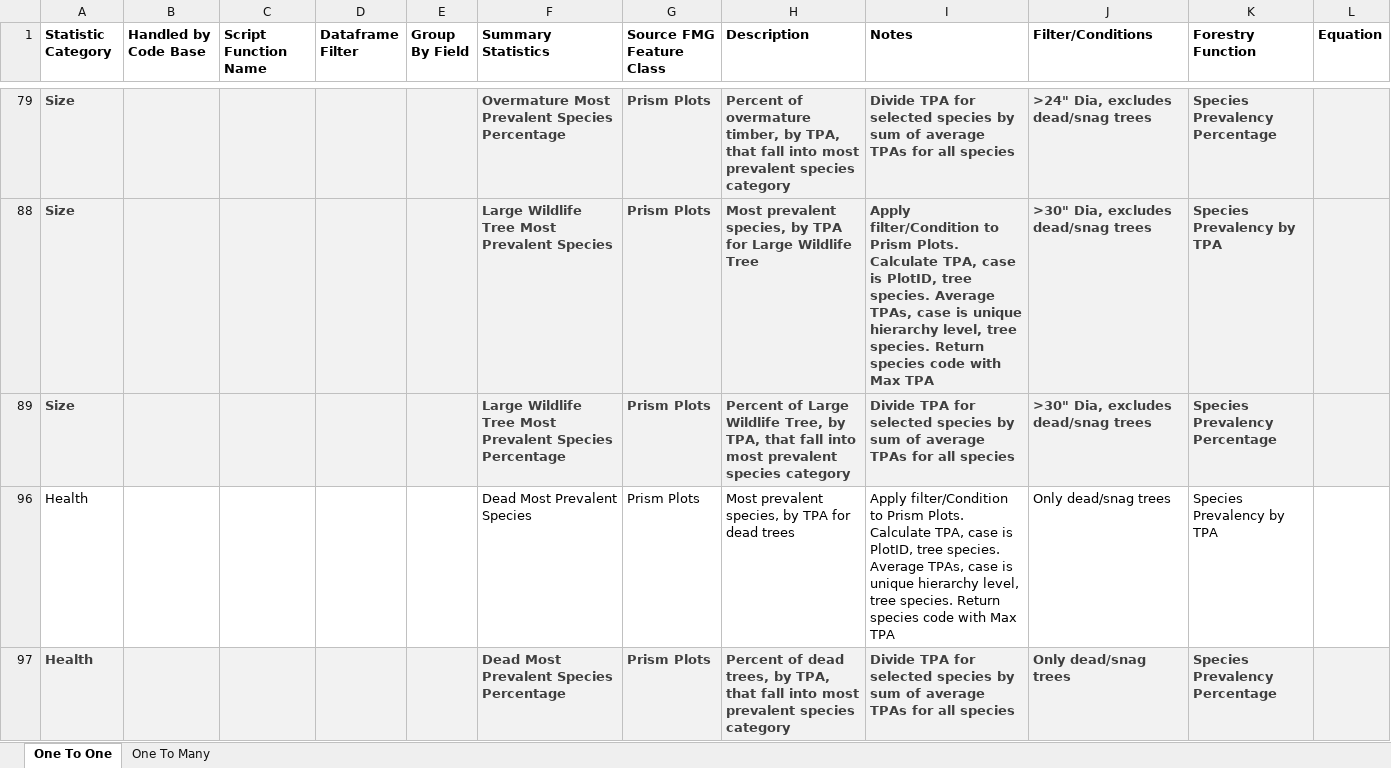
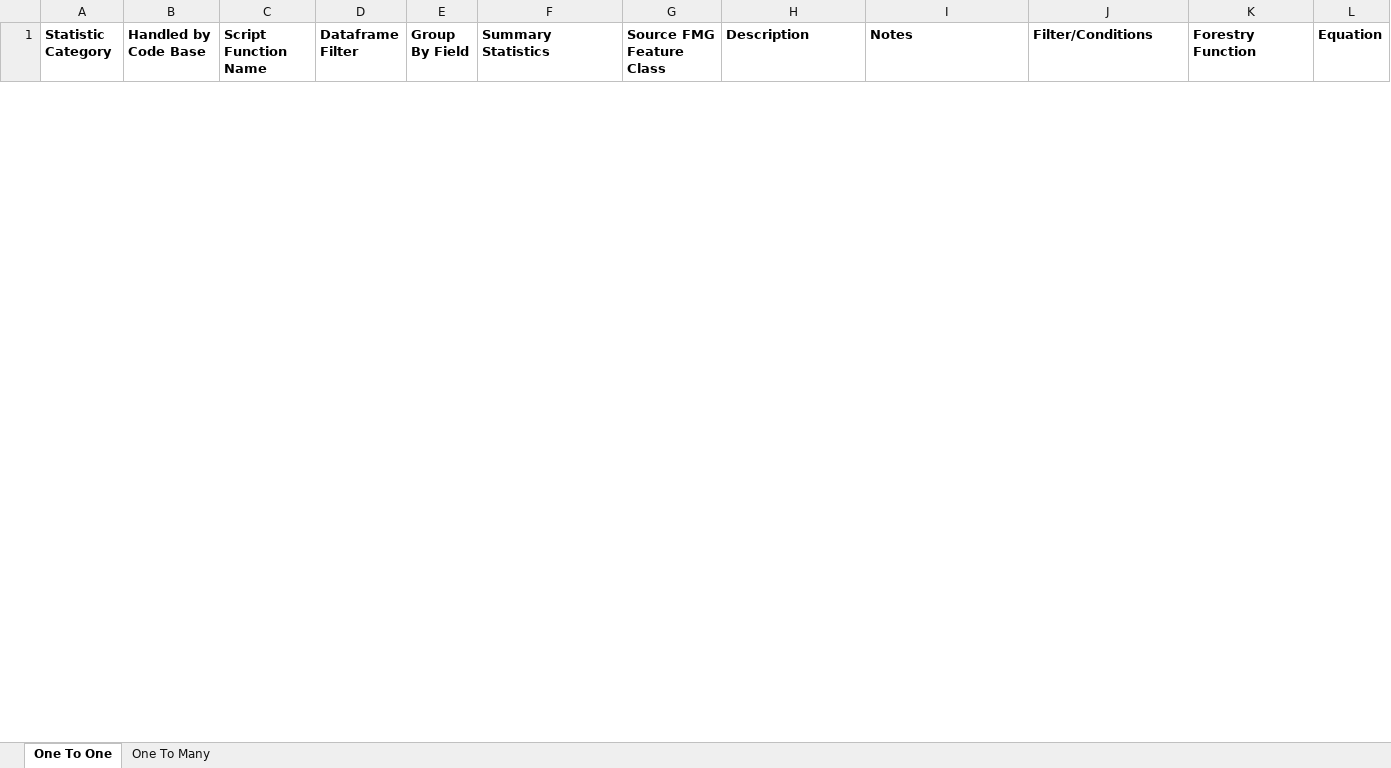
Before and after one commit to ForestManagementGeodatabase/FMG-toolbox, an Excel workbook: fmgpy/summaries/FMG_SummaryCodeRewrite_ProposedStatistics_1to1_20220920.xlsx, sheet One To One, drawn as a sheet; only a part is shown, gaps mark what is left out; values as stored, in another font and other column widths than the file's, no borders; removed rows and columns are numbered as before the commit, all else as after; the diff covers the shown part only; the diff names each change by its address in the sheet, - before the commit and + after, or states it on an @@ line.

Commit message:
added species prevalence plot function

```diff
--- a/fmgpy/summaries/FMG_SummaryCodeRewrite_ProposedStatistics_1to1_20220920.xlsx (sheet One To One)
+++ b/fmgpy/summaries/FMG_SummaryCodeRewrite_ProposedStatistics_1to1_20220920.xlsx (sheet One To One)
@@ row 79 hidden: Size |  |  |  |  | Overmature Most Prevalent Species Percentage | Prism Plots | Percent of overmature timber, by TPA, that fall into most prevalent species category | Divide TPA for selected species by sum of average TPAs for all species | >24" Dia, excludes dead/snag trees | Species Prevalency Percentage @@
@@ row 88 hidden: Size |  |  |  |  | Large Wildlife Tree Most Prevalent Species | Prism Plots | Most prevalent species, by TPA for Large Wildlife Tree | Apply filter/Condition to Prism Plots. Calculate TPA, case is PlotID, tree species. Average TPAs, case is unique hierarchy level, tree species. Return species code with Max TPA | >30" Dia, excludes dead/snag trees | Species Prevalency by TPA @@
@@ row 89 hidden: Size |  |  |  |  | Large Wildlife Tree Most Prevalent Species Percentage | Prism Plots | Percent of Large Wildlife Tree, by TPA, that fall into most prevalent species category | Divide TPA for selected species by sum of average TPAs for all species | >30" Dia, excludes dead/snag trees | Species Prevalency Percentage @@
@@ row 96 hidden: Health |  |  |  |  | Dead Most Prevalent Species | Prism Plots | Most prevalent species, by TPA for dead trees | Apply filter/Condition to Prism Plots. Calculate TPA, case is PlotID, tree species. Average TPAs, case is unique hierarchy level, tree species. Return species code with Max TPA | Only dead/snag trees | Species Prevalency by TPA @@
@@ row 97 hidden: Health |  |  |  |  | Dead Most Prevalent Species Percentage | Prism Plots | Percent of dead trees, by TPA, that fall into most prevalent species category | Divide TPA for selected species by sum of average TPAs for all species | Only dead/snag trees | Species Prevalency Percentage @@
```
Also changed, not shown: 65 hidden or unhidden rows elsewhere in this sheet, 3 other files.
